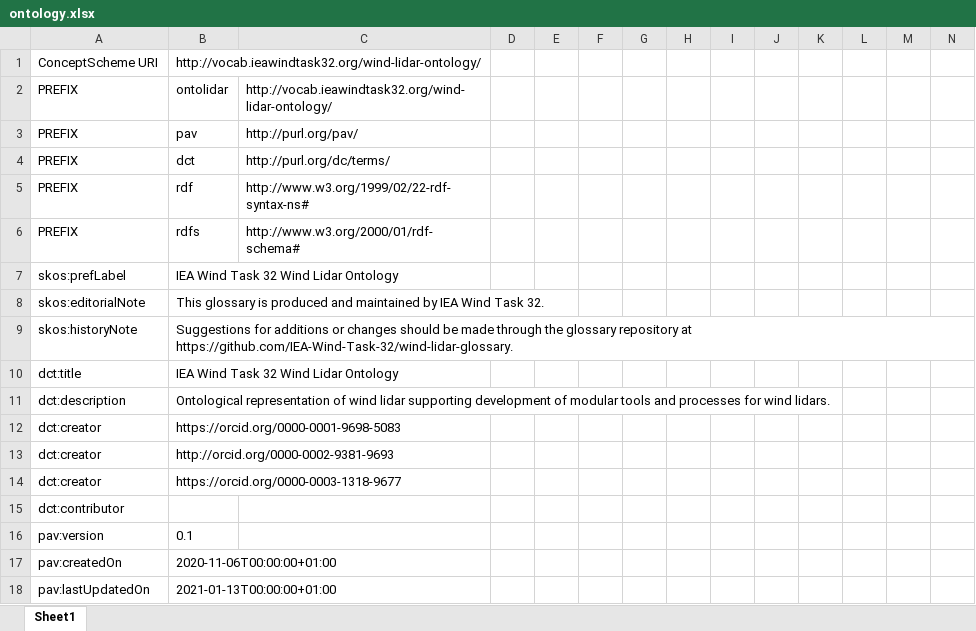
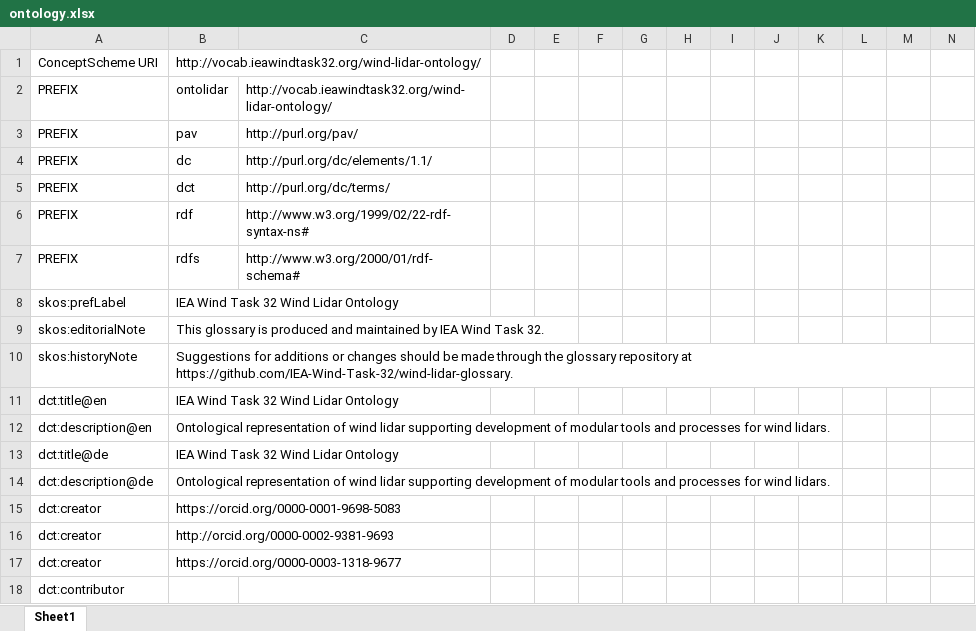
Before and after one commit to IEA-Wind-Task-32/wind-lidar-ontology, an Excel workbook: ontology.xlsx, sheet Sheet1, drawn as a sheet; only a part is shown; the shorter side is filled out with more unchanged rows; values as stored, in another font and other column widths than the file's, no borders; addresses are those after the commit; rows hold the shown columns only; the diff names each change by its address in the sheet, - before the commit and + after, or states it on an @@ line.

```diff
--- a/ontology.xlsx (sheet Sheet1)
+++ b/ontology.xlsx (sheet Sheet1)
+row 4: PREFIX | dc | http://purl.org/dc/elements/1.1/
-A11: dct:title
+A11: dct:title@en
-A12: dct:description
+A12: dct:description@en
+row 13: dct:title@de | IEA Wind Task 32 Wind Lidar Ontology
+row 14: dct:description@de | Ontological representation of wind lidar supporting development of modular tools and processes for wind lidars.
```
Also changed, not shown: 4 other files.
